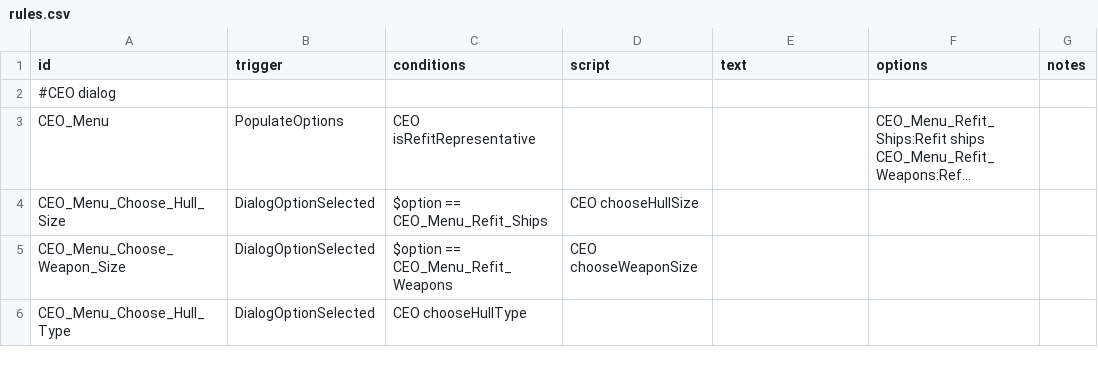
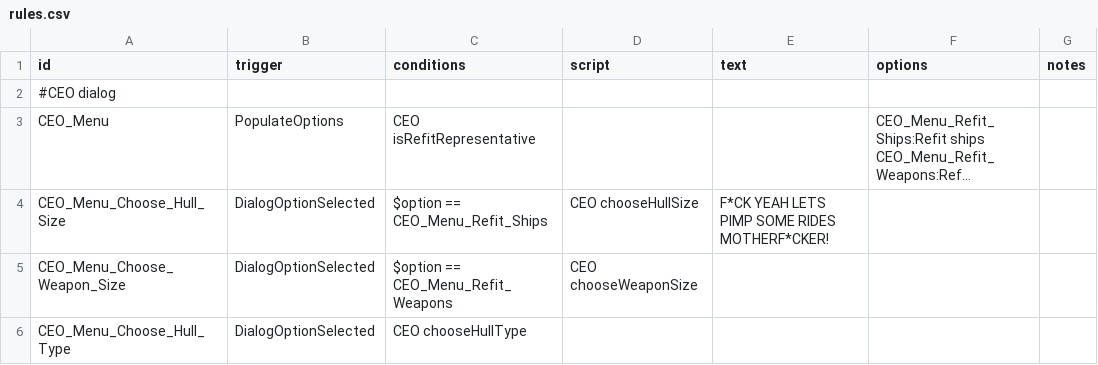
Before and after one commit to GeorgeMarinov/pantheonorbitalworks, a CSV file: assets/data/campaign/rules.csv, drawn as a sheet; only a part is shown; long unchanged cells end in …; the diff names each change by its address in the sheet, - before the commit and + after, or states it on an @@ line.

Commit message:
torgue text

```diff
--- a/assets/data/campaign/rules.csv
+++ b/assets/data/campaign/rules.csv
-E4 (text): (empty)
+E4 (text): F*CK YEAH LETS PIMP SOME RIDES MOTHERF*CKER!
```
Also changed, not shown: 2 other files.
